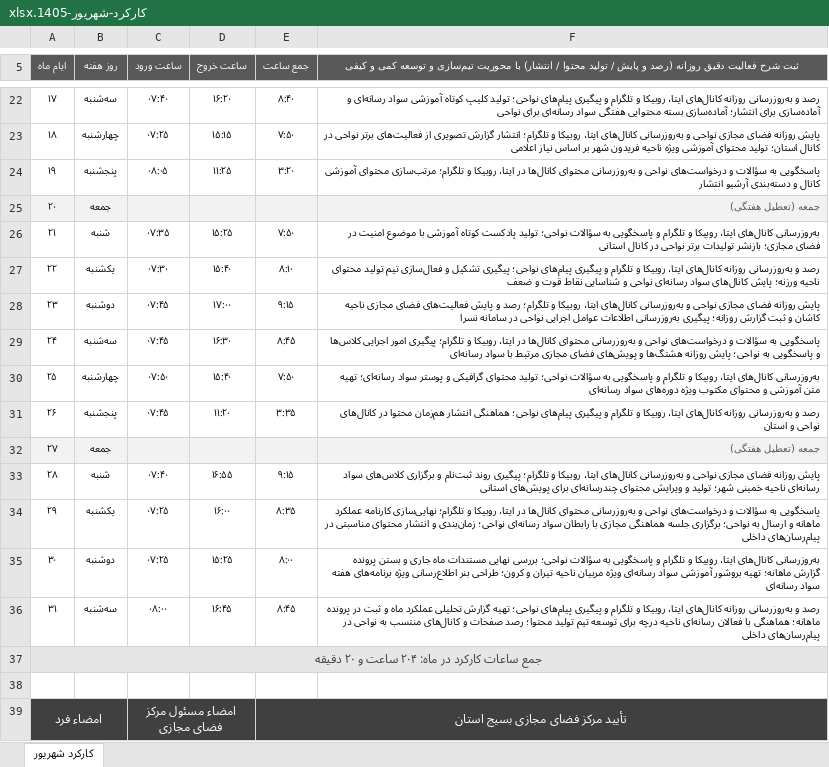
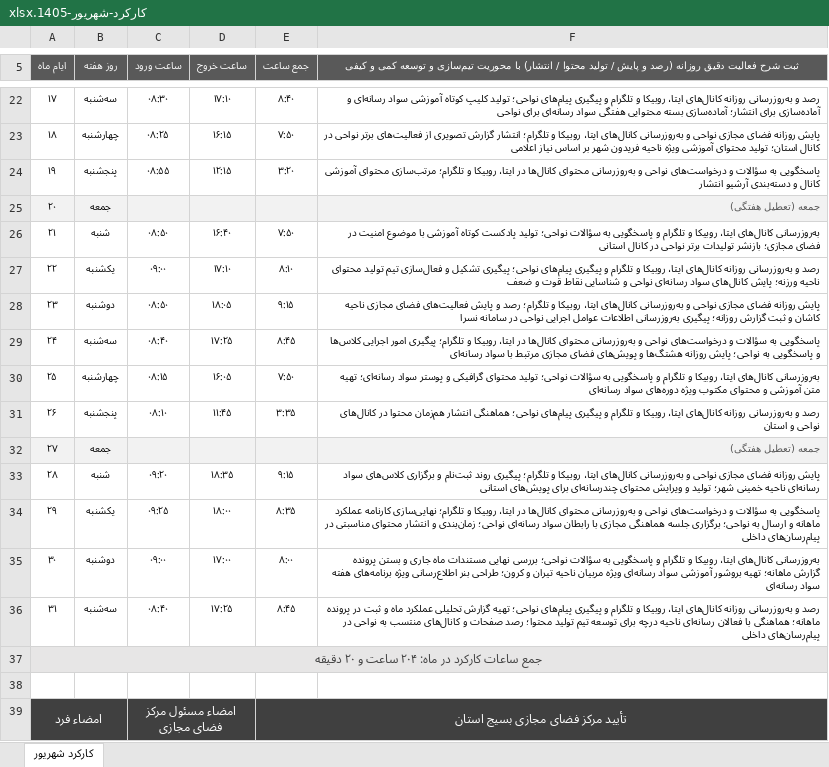
Before and after one commit to andrewnorthgate82-lgtm/Font, an Excel workbook: karkard/output/کارکرد-شهریور-1405.xlsx, sheet کارکرد شهریور, drawn as a sheet; only a part is shown, gaps mark what is left out; values as stored, in another font and other column widths than the file's, no borders; the diff covers the shown part only; the diff names each change by its address in the sheet, - before the commit and + after, or states it on an @@ line.

```diff
--- a/karkard/output/کارکرد-شهریور-1405.xlsx (sheet کارکرد شهریور)
+++ b/karkard/output/کارکرد-شهریور-1405.xlsx (sheet کارکرد شهریور)
-C22 (ساعت ورود): ۰۷:۴۰
+C22 (ساعت ورود): ۰۸:۳۰
-D22 (ساعت خروج): ۱۶:۲۰
+D22 (ساعت خروج): ۱۷:۱۰
-C23 (ساعت ورود): ۰۷:۲۵
+C23 (ساعت ورود): ۰۸:۲۵
-D23 (ساعت خروج): ۱۵:۱۵
+D23 (ساعت خروج): ۱۶:۱۵
-C24 (ساعت ورود): ۰۸:۰۵
+C24 (ساعت ورود): ۰۸:۵۵
-D24 (ساعت خروج): ۱۱:۲۵
+D24 (ساعت خروج): ۱۲:۱۵
-C26 (ساعت ورود): ۰۷:۳۵
+C26 (ساعت ورود): ۰۸:۵۰
-D26 (ساعت خروج): ۱۵:۲۵
+D26 (ساعت خروج): ۱۶:۴۰
-C27 (ساعت ورود): ۰۷:۳۰
+C27 (ساعت ورود): ۰۹:۰۰
-D27 (ساعت خروج): ۱۵:۴۰
+D27 (ساعت خروج): ۱۷:۱۰
-C28 (ساعت ورود): ۰۷:۴۵
+C28 (ساعت ورود): ۰۸:۵۰
-D28 (ساعت خروج): ۱۷:۰۰
+D28 (ساعت خروج): ۱۸:۰۵
-C29 (ساعت ورود): ۰۷:۴۵
+C29 (ساعت ورود): ۰۸:۴۰
-D29 (ساعت خروج): ۱۶:۳۰
+D29 (ساعت خروج): ۱۷:۲۵
-C30 (ساعت ورود): ۰۷:۵۰
+C30 (ساعت ورود): ۰۸:۱۵
-D30 (ساعت خروج): ۱۵:۴۰
+D30 (ساعت خروج): ۱۶:۰۵
-C31 (ساعت ورود): ۰۷:۴۵
+C31 (ساعت ورود): ۰۸:۱۰
-D31 (ساعت خروج): ۱۱:۲۰
+D31 (ساعت خروج): ۱۱:۴۵
-C33 (ساعت ورود): ۰۷:۴۰
+C33 (ساعت ورود): ۰۹:۲۰
-D33 (ساعت خروج): ۱۶:۵۵
+D33 (ساعت خروج): ۱۸:۳۵
-C34 (ساعت ورود): ۰۷:۲۵
+C34 (ساعت ورود): ۰۹:۲۵
-D34 (ساعت خروج): ۱۶:۰۰
+D34 (ساعت خروج): ۱۸:۰۰
-C35 (ساعت ورود): ۰۷:۲۵
+C35 (ساعت ورود): ۰۹:۰۰
-D35 (ساعت خروج): ۱۵:۲۵
+D35 (ساعت خروج): ۱۷:۰۰
-C36 (ساعت ورود): ۰۸:۰۰
+C36 (ساعت ورود): ۰۸:۴۰
-D36 (ساعت خروج): ۱۶:۴۵
+D36 (ساعت خروج): ۱۷:۲۵
```
Also changed, not shown: 31 edited cells elsewhere in this sheet, karkard/output/کارکرد-مرداد-1405.xlsx, karkard/output/کارکرد-مهر-1405.xlsx, 2 other files.
